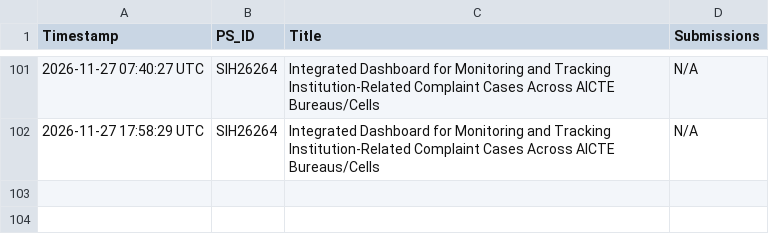
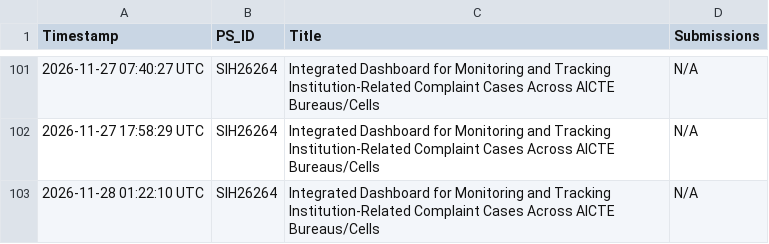
Before and after one commit to Vedika4021/SIH-Tracker, a CSV file: data/sih_history.csv, drawn as a sheet; only a part is shown, gaps mark what is left out.

```diff
--- a/data/sih_history.csv
+++ b/data/sih_history.csv
@@ -102 +102,2 @@
 "2026-11-27 17:58:29 UTC","SIH26264","Integrated Dashboard for Monitoring and Tracking Institution-Related Complaint Cases Across AICTE Bureaus/Cells","N/A"
+"2026-11-28 01:22:10 UTC","SIH26264","Integrated Dashboard for Monitoring and Tracking Institution-Related Complaint Cases Across AICTE Bureaus/Cells","N/A"
```
